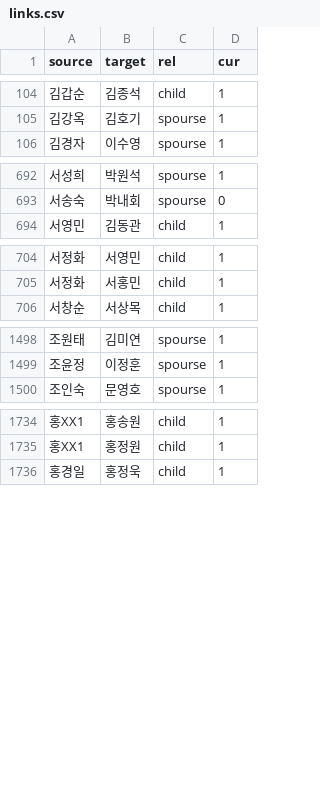
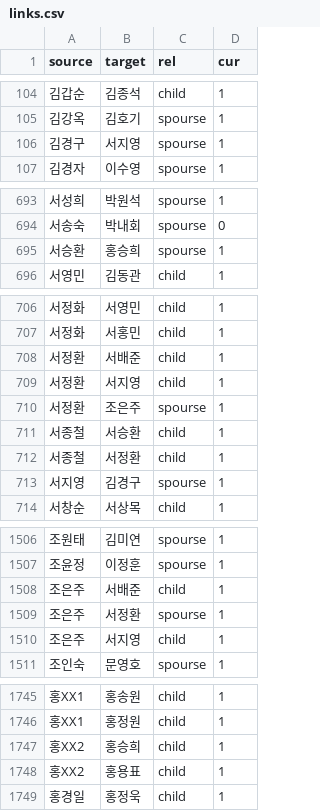
Before and after one commit to Hackthings/cywc.github.io, a CSV file: links.csv, drawn as a sheet; only a part is shown, gaps mark what is left out; the diff covers the shown part only; the diff names each change by its address in the sheet, - before the commit and + after, or states it on an @@ line.

```diff
--- a/links.csv
+++ b/links.csv
+row 106: 김경구 | 서지영 | spourse | 1
+row 695: 서승환 | 홍승희 | spourse | 1
+row 708: 서정환 | 서배준 | child | 1
+row 709: 서정환 | 서지영 | child | 1
+row 710: 서정환 | 조은주 | spourse | 1
+row 711: 서종철 | 서승환 | child | 1
+row 712: 서종철 | 서정환 | child | 1
+row 713: 서지영 | 김경구 | spourse | 1
+row 1508: 조은주 | 서배준 | child | 1
+row 1509: 조은주 | 서정환 | spourse | 1
+row 1510: 조은주 | 서지영 | child | 1
+row 1747: 홍XX2 | 홍승희 | child | 1
+row 1748: 홍XX2 | 홍용표 | child | 1
```
Also changed, not shown: 1 added row elsewhere in this file, nodes.csv, 3 other files.
